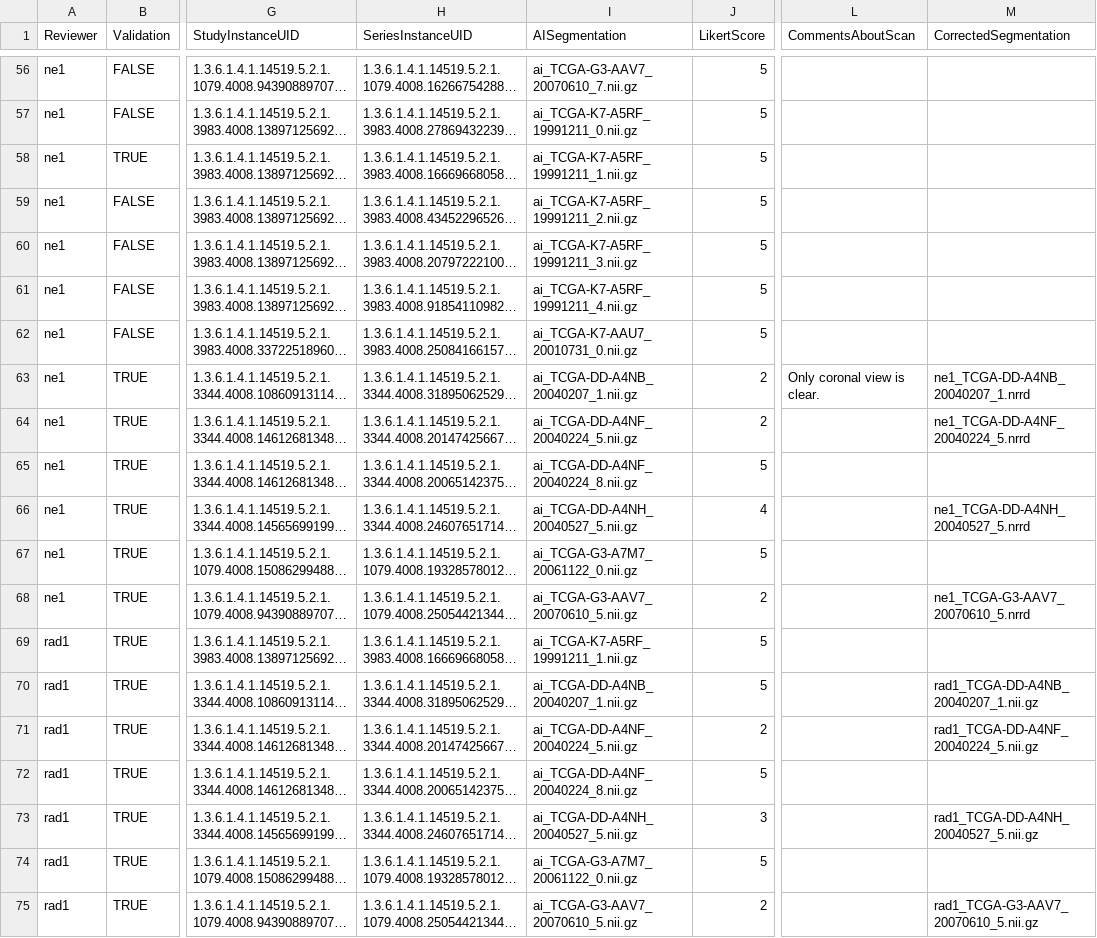
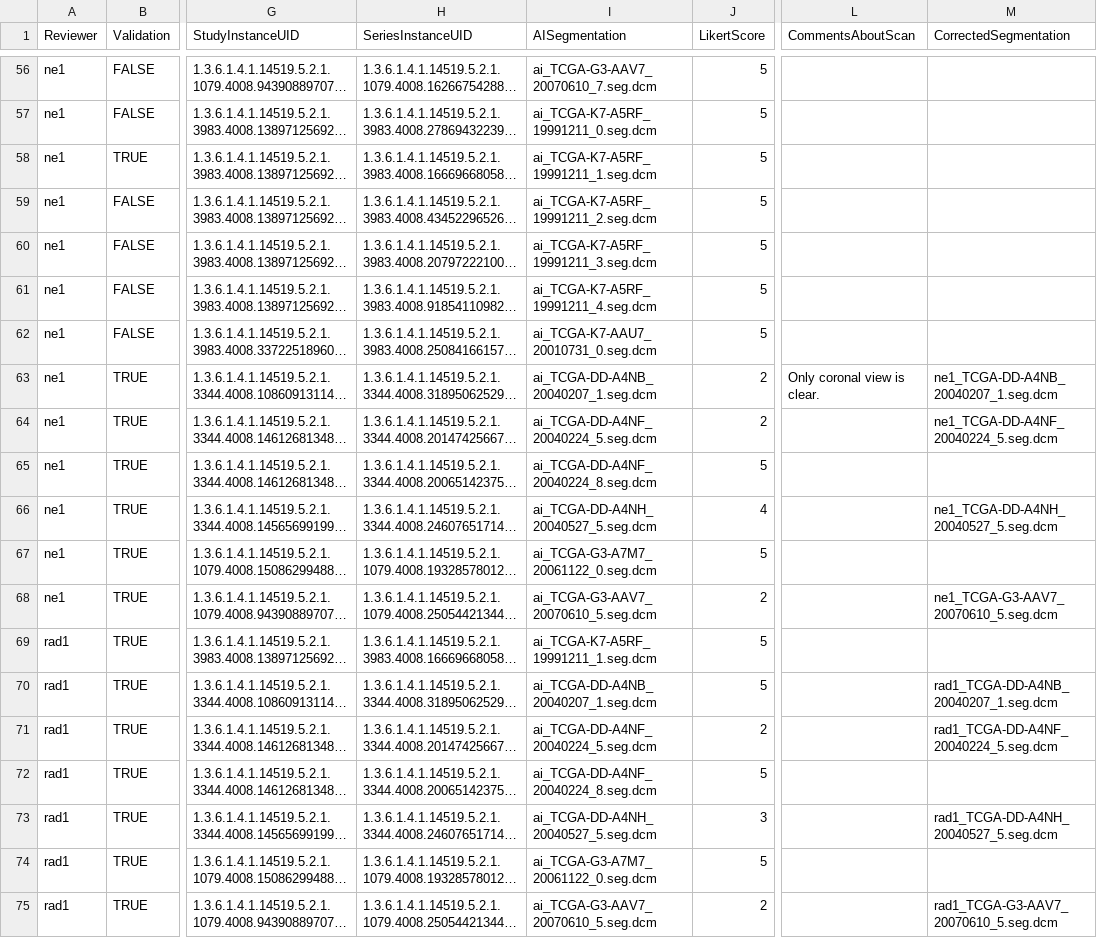
Before and after one commit to bamf-health/aimi-liver-mr, a CSV file: qa-results/qa-results.csv, drawn as a sheet; only a part is shown, gaps mark what is left out; long unchanged cells end in …; the diff covers the shown part only; the diff names each change by its address in the sheet, - before the commit and + after, or states it on an @@ line.

Commit message:
fix segmentation file extension

```diff
--- a/qa-results/qa-results.csv
+++ b/qa-results/qa-results.csv
-I56 (AISegmentation): ai_TCGA-G3-AAV7_20070610_7.nii.gz
+I56 (AISegmentation): ai_TCGA-G3-AAV7_20070610_7.seg.dcm
-I57 (AISegmentation): ai_TCGA-K7-A5RF_19991211_0.nii.gz
+I57 (AISegmentation): ai_TCGA-K7-A5RF_19991211_0.seg.dcm
-I58 (AISegmentation): ai_TCGA-K7-A5RF_19991211_1.nii.gz
+I58 (AISegmentation): ai_TCGA-K7-A5RF_19991211_1.seg.dcm
-I59 (AISegmentation): ai_TCGA-K7-A5RF_19991211_2.nii.gz
+I59 (AISegmentation): ai_TCGA-K7-A5RF_19991211_2.seg.dcm
-I60 (AISegmentation): ai_TCGA-K7-A5RF_19991211_3.nii.gz
+I60 (AISegmentation): ai_TCGA-K7-A5RF_19991211_3.seg.dcm
-I61 (AISegmentation): ai_TCGA-K7-A5RF_19991211_4.nii.gz
+I61 (AISegmentation): ai_TCGA-K7-A5RF_19991211_4.seg.dcm
-I62 (AISegmentation): ai_TCGA-K7-AAU7_20010731_0.nii.gz
+I62 (AISegmentation): ai_TCGA-K7-AAU7_20010731_0.seg.dcm
-I63 (AISegmentation): ai_TCGA-DD-A4NB_20040207_1.nii.gz
+I63 (AISegmentation): ai_TCGA-DD-A4NB_20040207_1.seg.dcm
-M63 (CorrectedSegmentation): ne1_TCGA-DD-A4NB_20040207_1.nrrd
+M63 (CorrectedSegmentation): ne1_TCGA-DD-A4NB_20040207_1.seg.dcm
-I64 (AISegmentation): ai_TCGA-DD-A4NF_20040224_5.nii.gz
+I64 (AISegmentation): ai_TCGA-DD-A4NF_20040224_5.seg.dcm
-M64 (CorrectedSegmentation): ne1_TCGA-DD-A4NF_20040224_5.nrrd
+M64 (CorrectedSegmentation): ne1_TCGA-DD-A4NF_20040224_5.seg.dcm
-I65 (AISegmentation): ai_TCGA-DD-A4NF_20040224_8.nii.gz
+I65 (AISegmentation): ai_TCGA-DD-A4NF_20040224_8.seg.dcm
-I66 (AISegmentation): ai_TCGA-DD-A4NH_20040527_5.nii.gz
+I66 (AISegmentation): ai_TCGA-DD-A4NH_20040527_5.seg.dcm
-M66 (CorrectedSegmentation): ne1_TCGA-DD-A4NH_20040527_5.nrrd
+M66 (CorrectedSegmentation): ne1_TCGA-DD-A4NH_20040527_5.seg.dcm
-I67 (AISegmentation): ai_TCGA-G3-A7M7_20061122_0.nii.gz
+I67 (AISegmentation): ai_TCGA-G3-A7M7_20061122_0.seg.dcm
-I68 (AISegmentation): ai_TCGA-G3-AAV7_20070610_5.nii.gz
+I68 (AISegmentation): ai_TCGA-G3-AAV7_20070610_5.seg.dcm
-M68 (CorrectedSegmentation): ne1_TCGA-G3-AAV7_20070610_5.nrrd
+M68 (CorrectedSegmentation): ne1_TCGA-G3-AAV7_20070610_5.seg.dcm
-I69 (AISegmentation): ai_TCGA-K7-A5RF_19991211_1.nii.gz
+I69 (AISegmentation): ai_TCGA-K7-A5RF_19991211_1.seg.dcm
-I70 (AISegmentation): ai_TCGA-DD-A4NB_20040207_1.nii.gz
+I70 (AISegmentation): ai_TCGA-DD-A4NB_20040207_1.seg.dcm
-M70 (CorrectedSegmentation): rad1_TCGA-DD-A4NB_20040207_1.nii.gz
+M70 (CorrectedSegmentation): rad1_TCGA-DD-A4NB_20040207_1.seg.dcm
-I71 (AISegmentation): ai_TCGA-DD-A4NF_20040224_5.nii.gz
+I71 (AISegmentation): ai_TCGA-DD-A4NF_20040224_5.seg.dcm
-M71 (CorrectedSegmentation): rad1_TCGA-DD-A4NF_20040224_5.nii.gz
+M71 (CorrectedSegmentation): rad1_TCGA-DD-A4NF_20040224_5.seg.dcm
-I72 (AISegmentation): ai_TCGA-DD-A4NF_20040224_8.nii.gz
+I72 (AISegmentation): ai_TCGA-DD-A4NF_20040224_8.seg.dcm
-I73 (AISegmentation): ai_TCGA-DD-A4NH_20040527_5.nii.gz
+I73 (AISegmentation): ai_TCGA-DD-A4NH_20040527_5.seg.dcm
-M73 (CorrectedSegmentation): rad1_TCGA-DD-A4NH_20040527_5.nii.gz
+M73 (CorrectedSegmentation): rad1_TCGA-DD-A4NH_20040527_5.seg.dcm
-I74 (AISegmentation): ai_TCGA-G3-A7M7_20061122_0.nii.gz
+I74 (AISegmentation): ai_TCGA-G3-A7M7_20061122_0.seg.dcm
-I75 (AISegmentation): ai_TCGA-G3-AAV7_20070610_5.nii.gz
+I75 (AISegmentation): ai_TCGA-G3-AAV7_20070610_5.seg.dcm
-M75 (CorrectedSegmentation): rad1_TCGA-G3-AAV7_20070610_5.nii.gz
+M75 (CorrectedSegmentation): rad1_TCGA-G3-AAV7_20070610_5.seg.dcm
```
Also changed, not shown: 54 edited cells elsewhere in this file.
